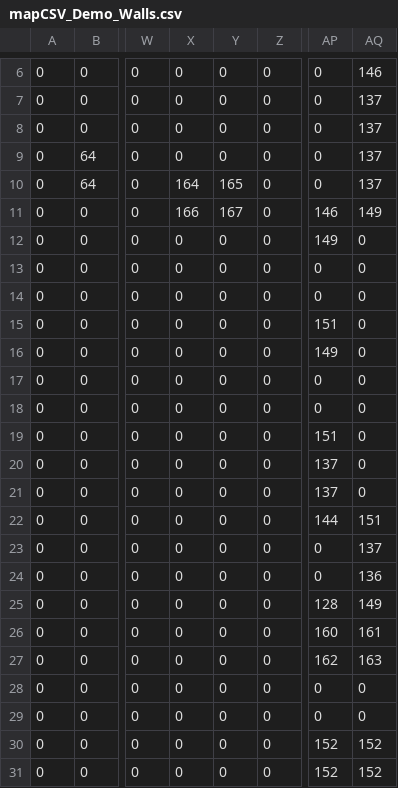
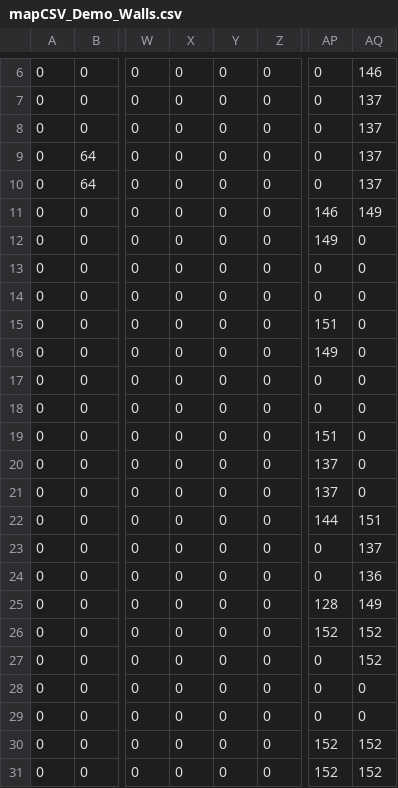
Before and after one commit to jotakob/SpaceShooter, a CSV file: assets/levels/mapCSV_Demo_Walls.csv, drawn as a sheet; only a part is shown, gaps mark what is left out; the diff names each change by its address in the sheet, - before the commit and + after, or states it on an @@ line.

Commit message:
Added collisionbox-objects, edited level

```diff
--- a/assets/levels/mapCSV_Demo_Walls.csv
+++ b/assets/levels/mapCSV_Demo_Walls.csv
-X10: 164
+X10: 0
-Y10: 165
+Y10: 0
-X11: 166
+X11: 0
-Y11: 167
+Y11: 0
-AP26: 160
+AP26: 152
-AQ26: 161
+AQ26: 152
-AP27: 162
+AP27: 0
-AQ27: 163
+AQ27: 152
```
Also changed, not shown: assets/levels/mapCSV_Demo_InteractiveTiles.csv, 8 other files.
